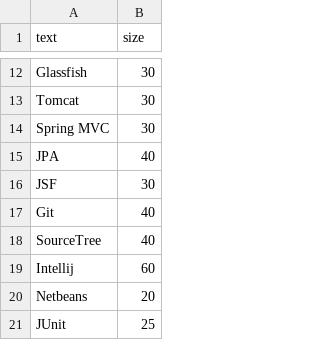
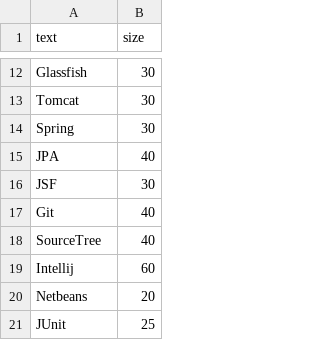
Before and after one commit to nickfirouzi/personalWebsite, a CSV file: html/data.csv, drawn as a sheet; only a part is shown, gaps mark what is left out.

```diff
--- a/html/data.csv
+++ b/html/data.csv
@@ -13,3 +13,3 @@ Glassfish,30
 Tomcat,30
-Spring MVC,30
+Spring,30
 JPA,40
```
Also changed, not shown: 3 other files.
